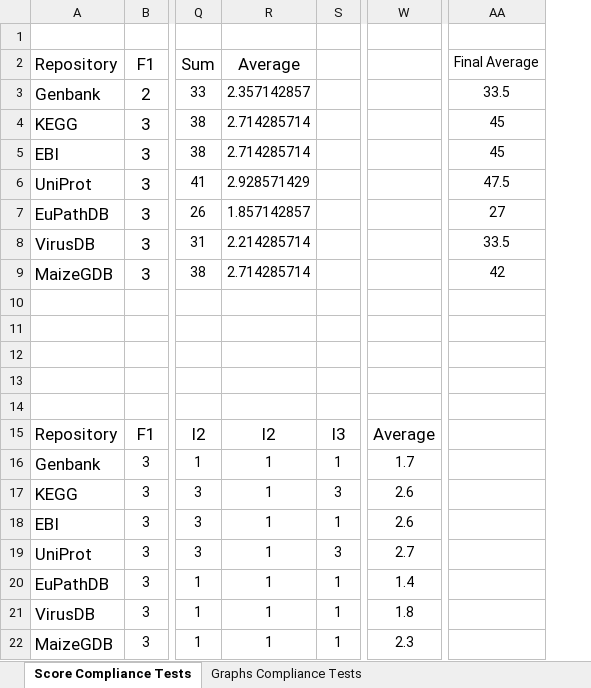
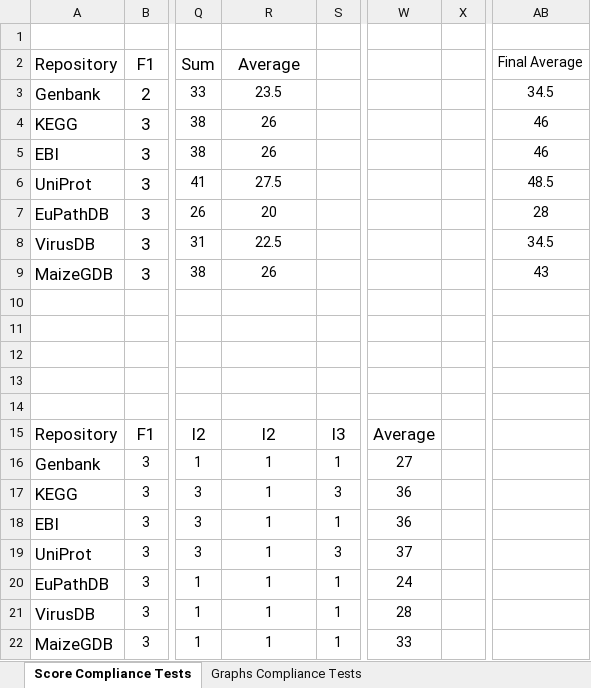
Before and after one commit to MatheusFeijoo/Bioinformatics_FAIR_Compliance, an Excel workbook: Results_of_Analyzes.xlsx, sheet Score Compliance Tests, drawn as a sheet; only a part is shown, gaps mark what is left out; values as stored, in another font and other column widths than the file's, no borders; charts and pictures and conditional formats not drawn; removed rows and columns are numbered as before the commit, all else as after; the diff names each change by its address in the sheet, - before the commit and + after, or states it on an @@ line.

```diff
--- a/Results_of_Analyzes.xlsx (sheet Score Compliance Tests)
+++ b/Results_of_Analyzes.xlsx (sheet Score Compliance Tests)
-column W, rows 15-22: Average | 1.7 | 2.6 | 2.6 | 2.7 | 1.4 | 1.8 | 2.3
+column W, rows 15-22: Average | 27 | 36 | 36 | 37 | 24 | 28 | 33
+column X, empty
-R3 (Average): 2.357142857
+R3 (Average): 23.5
-AB3 (Final Average): 33.5
+AB3 (Final Average): 34.5
-R4:R5 (Average): 2.714285714
+R4:R5 (Average): 26
-AB4:AB5 (Final Average): 45
+AB4:AB5 (Final Average): 46
-R6 (Average): 2.928571429
+R6 (Average): 27.5
-AB6 (Final Average): 47.5
+AB6 (Final Average): 48.5
-R7 (Average): 1.857142857
+R7 (Average): 20
-AB7 (Final Average): 27
+AB7 (Final Average): 28
-R8 (Average): 2.214285714
+R8 (Average): 22.5
-AB8 (Final Average): 33.5
+AB8 (Final Average): 34.5
-R9 (Average): 2.714285714
+R9 (Average): 26
-AB9 (Final Average): 42
+AB9 (Final Average): 43
```
Also changed, not shown: sheet Graphs Compliance Tests, charts or pictures, 2 other files.
